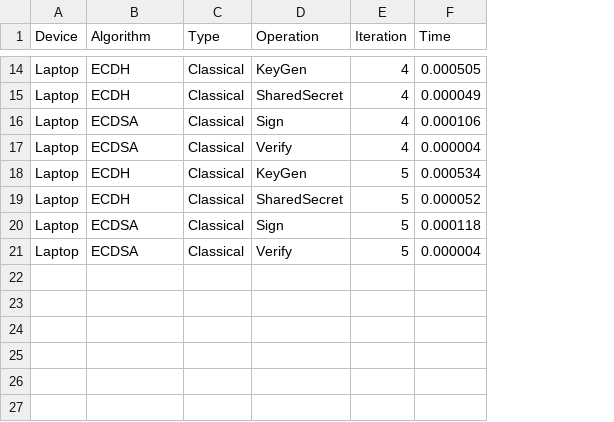
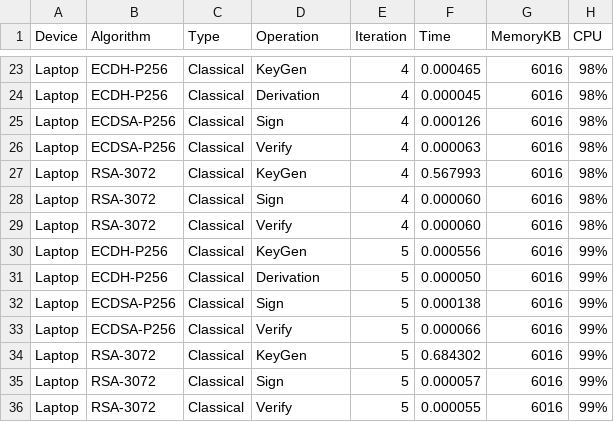
Before and after one commit to InedibleSpam/PQC-on-Raspberry-Pi, a CSV file: classical_Laptop_5.csv, drawn as a sheet; only a part is shown, gaps mark what is left out; addresses are those after the commit; the diff covers the shown part only; the diff names each change by its address in the sheet, - before the commit and + after, or states it on an @@ line.

```diff
--- a/classical_Laptop_5.csv
+++ b/classical_Laptop_5.csv
+column G (MemoryKB), rows 23-26: all 6016; rows 30-33: all 6016
+column H (CPU), rows 23-26: all 98%; rows 30-33: all 99%
-B23:B24 (Algorithm): ECDH
+B23:B24 (Algorithm): ECDH-P256
-F23 (Time): 0.000505
+F23 (Time): 0.000465
-D24 (Operation): SharedSecret
+D24 (Operation): Derivation
-F24 (Time): 0.000049
+F24 (Time): 0.000045
-B25:B26 (Algorithm): ECDSA
+B25:B26 (Algorithm): ECDSA-P256
-F25 (Time): 0.000106
+F25 (Time): 0.000126
-F26 (Time): 0.000004
+F26 (Time): 0.000063
+row 27: Laptop | RSA-3072 | Classical | KeyGen | 4 | 0.567993 | 6016 | 98%
+row 28: Laptop | RSA-3072 | Classical | Sign | 4 | 0.000060 | 6016 | 98%
+row 29: Laptop | RSA-3072 | Classical | Verify | 4 | 0.000060 | 6016 | 98%
-B30:B31 (Algorithm): ECDH
+B30:B31 (Algorithm): ECDH-P256
-F30 (Time): 0.000534
+F30 (Time): 0.000556
-D31 (Operation): SharedSecret
+D31 (Operation): Derivation
-F31 (Time): 0.000052
+F31 (Time): 0.000050
-B32:B33 (Algorithm): ECDSA
+B32:B33 (Algorithm): ECDSA-P256
-F32 (Time): 0.000118
+F32 (Time): 0.000138
-F33 (Time): 0.000004
+F33 (Time): 0.000066
+row 34: Laptop | RSA-3072 | Classical | KeyGen | 5 | 0.684302 | 6016 | 99%
+row 35: Laptop | RSA-3072 | Classical | Sign | 5 | 0.000057 | 6016 | 99%
+row 36: Laptop | RSA-3072 | Classical | Verify | 5 | 0.000055 | 6016 | 99%
```
Also changed, not shown: 9 added rows and 26 edited cells elsewhere in this file, 11 other files.
